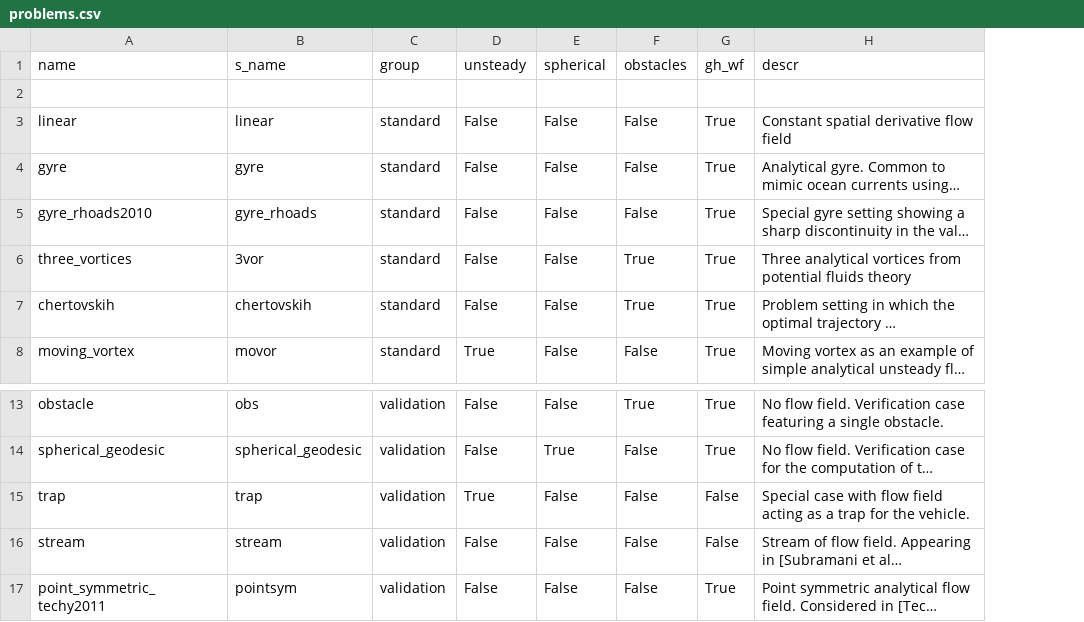
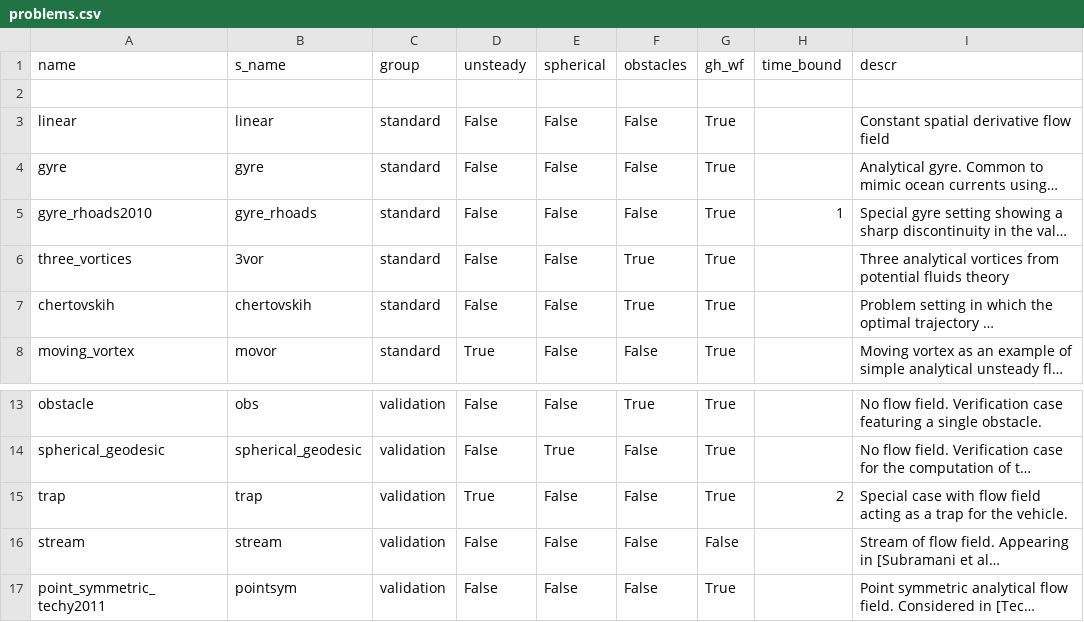
Before and after one commit to dabry-route/dabry, a CSV file: dabry/problems.csv, drawn as a sheet; only a part is shown, gaps mark what is left out; long unchanged cells end in …; the diff names each change by its address in the sheet, - before the commit and + after, or states it on an @@ line.

Commit message:
Enlarged problem test suite. Fixed stream flow.

```diff
--- a/dabry/problems.csv
+++ b/dabry/problems.csv
+column H (time_bound), row 5: 1; row 15: 2
-G15 (gh_wf): False
+G15 (gh_wf): True
```
Also changed, not shown: 4 other files.
